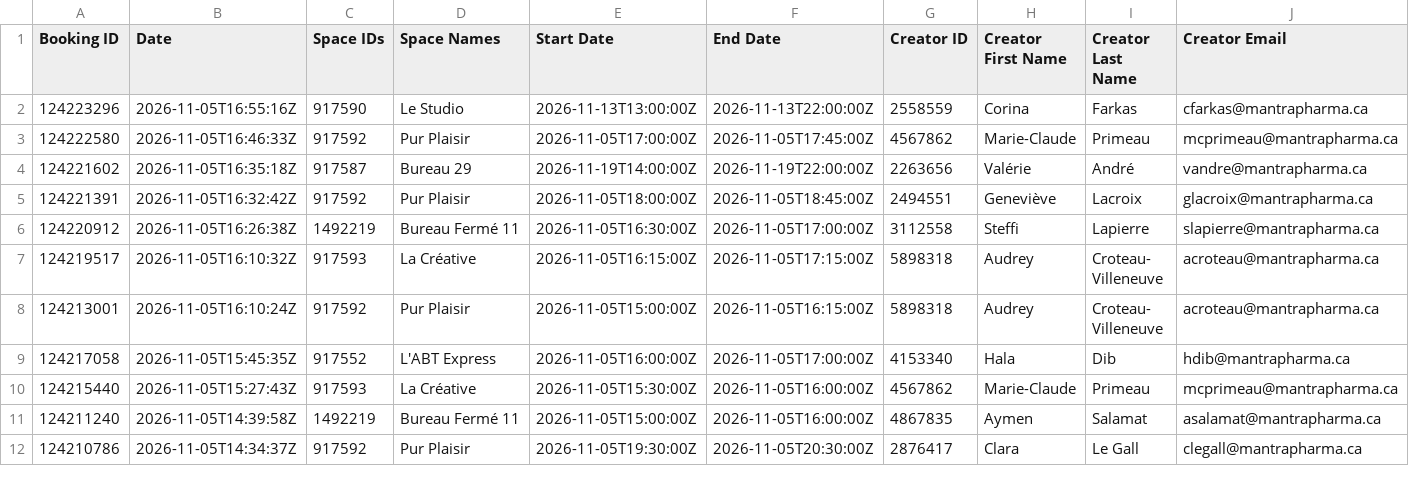
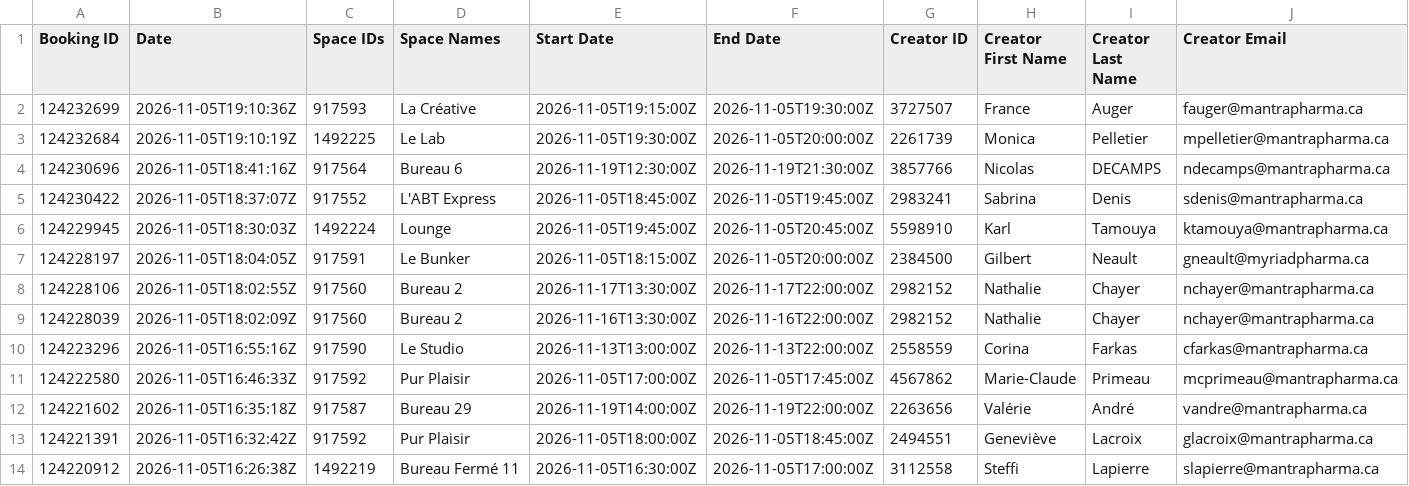
Before and after one commit to FrederickProvost/Presence_Skedda, a CSV file: Presence_Skedda.csv, drawn as a sheet; only a part is shown; the shorter side is filled out with more unchanged rows; rows hold the shown columns only; the diff names each change by its address in the sheet, - before the commit and + after, or states it on an @@ line.

```diff
--- a/Presence_Skedda.csv
+++ b/Presence_Skedda.csv
+row 2: 124232699 | 2026-11-05T19:10:36Z | 917593 | La Créative | 2026-11-05T19:15:00Z | 2026-11-05T19:30:00Z | 3727507 | France | Auger | fauger@mantrapharma.ca
+row 3: 124232684 | 2026-11-05T19:10:19Z | 1492225 | Le Lab | 2026-11-05T19:30:00Z | 2026-11-05T20:00:00Z | 2261739 | Monica | Pelletier | mpelletier@mantrapharma.ca
+row 4: 124230696 | 2026-11-05T18:41:16Z | 917564 | Bureau 6 | 2026-11-19T12:30:00Z | 2026-11-19T21:30:00Z | 3857766 | Nicolas | DECAMPS | ndecamps@mantrapharma.ca
+row 5: 124230422 | 2026-11-05T18:37:07Z | 917552 | L'ABT Express | 2026-11-05T18:45:00Z | 2026-11-05T19:45:00Z | 2983241 | Sabrina | Denis | sdenis@mantrapharma.ca
+row 6: 124229945 | 2026-11-05T18:30:03Z | 1492224 | Lounge | 2026-11-05T19:45:00Z | 2026-11-05T20:45:00Z | 5598910 | Karl | Tamouya | ktamouya@mantrapharma.ca
+row 7: 124228197 | 2026-11-05T18:04:05Z | 917591 | Le Bunker | 2026-11-05T18:15:00Z | 2026-11-05T20:00:00Z | 2384500 | Gilbert | Neault | gneault@myriadpharma.ca
+row 8: 124228106 | 2026-11-05T18:02:55Z | 917560 | Bureau 2 | 2026-11-17T13:30:00Z | 2026-11-17T22:00:00Z | 2982152 | Nathalie | Chayer | nchayer@mantrapharma.ca
+row 9: 124228039 | 2026-11-05T18:02:09Z | 917560 | Bureau 2 | 2026-11-16T13:30:00Z | 2026-11-16T22:00:00Z | 2982152 | Nathalie | Chayer | nchayer@mantrapharma.ca
```
